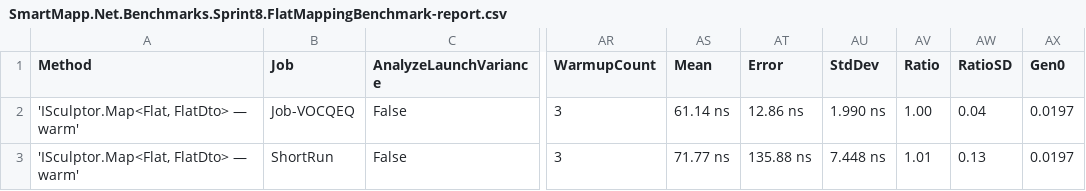
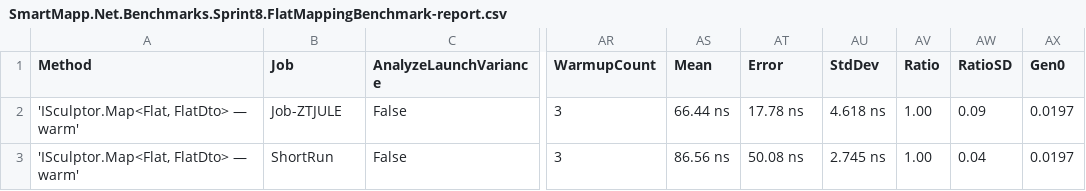
Before and after one commit to emperorsreeni/smartmapp.net, a CSV file: BenchmarkDotNet.Artifacts/results/SmartMapp.Net.Benchmarks.Sprint8.FlatMappingBenchmark-report.csv, drawn as a sheet; only a part is shown, gaps mark what is left out; the diff names each change by its address in the sheet, - before the commit and + after, or states it on an @@ line.

Commit message:
test result updated

```diff
--- a/BenchmarkDotNet.Artifacts/results/SmartMapp.Net.Benchmarks.Sprint8.FlatMappingBenchmark-report.csv
+++ b/BenchmarkDotNet.Artifacts/results/SmartMapp.Net.Benchmarks.Sprint8.FlatMappingBenchmark-report.csv
-B2 (Job): Job-VOCQEQ
+B2 (Job): Job-ZTJULE
-AS2 (Mean): 61.14 ns
+AS2 (Mean): 66.44 ns
-AT2 (Error): 12.86 ns
+AT2 (Error): 17.78 ns
-AU2 (StdDev): 1.990 ns
+AU2 (StdDev): 4.618 ns
-AW2 (RatioSD): 0.04
+AW2 (RatioSD): 0.09
-AS3 (Mean): 71.77 ns
+AS3 (Mean): 86.56 ns
-AT3 (Error): 135.88 ns
+AT3 (Error): 50.08 ns
-AU3 (StdDev): 7.448 ns
+AU3 (StdDev): 2.745 ns
-AV3 (Ratio): 1.01
+AV3 (Ratio): 1.00
-AW3 (RatioSD): 0.13
+AW3 (RatioSD): 0.04
```
Also changed, not shown: 3 other files.
